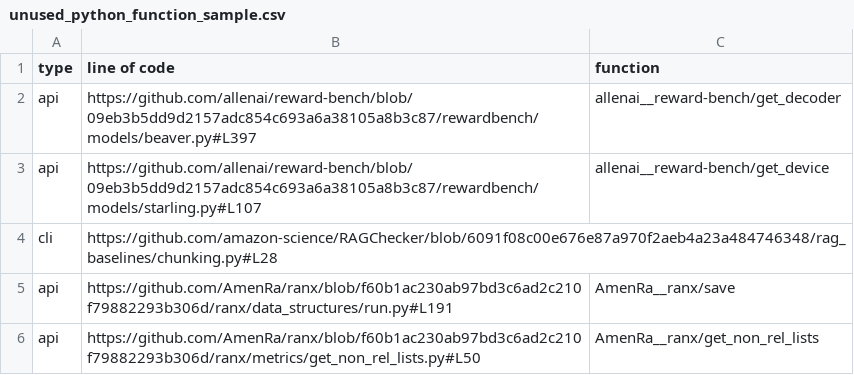
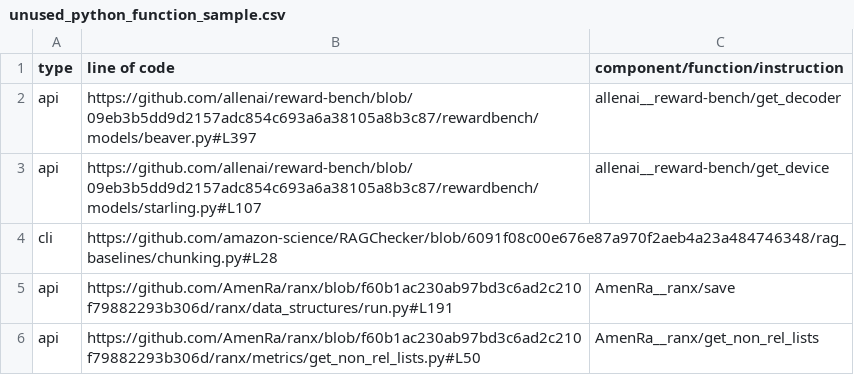
Before and after one commit to zhimin-z/EvalEng, a CSV file: data/unused_python_function_sample.csv, drawn as a sheet; only a part is shown.

```diff
--- a/data/unused_python_function_sample.csv
+++ b/data/unused_python_function_sample.csv
@@ -1,2 +1,2 @@
-type,line of code,function
+type,line of code,component/function/instruction
 api,https://github.com/allenai/reward-bench/blob/09eb3b5dd9d2157adc854c693a6a38105a8b3c87/rewardbench/models/beaver.py#L397,allenai__reward-bench/get_decoder
```
Also changed, not shown: data/unused_python_function_sample_labels.csv, data/unused_python_functions_labels.csv, 6 other files.
